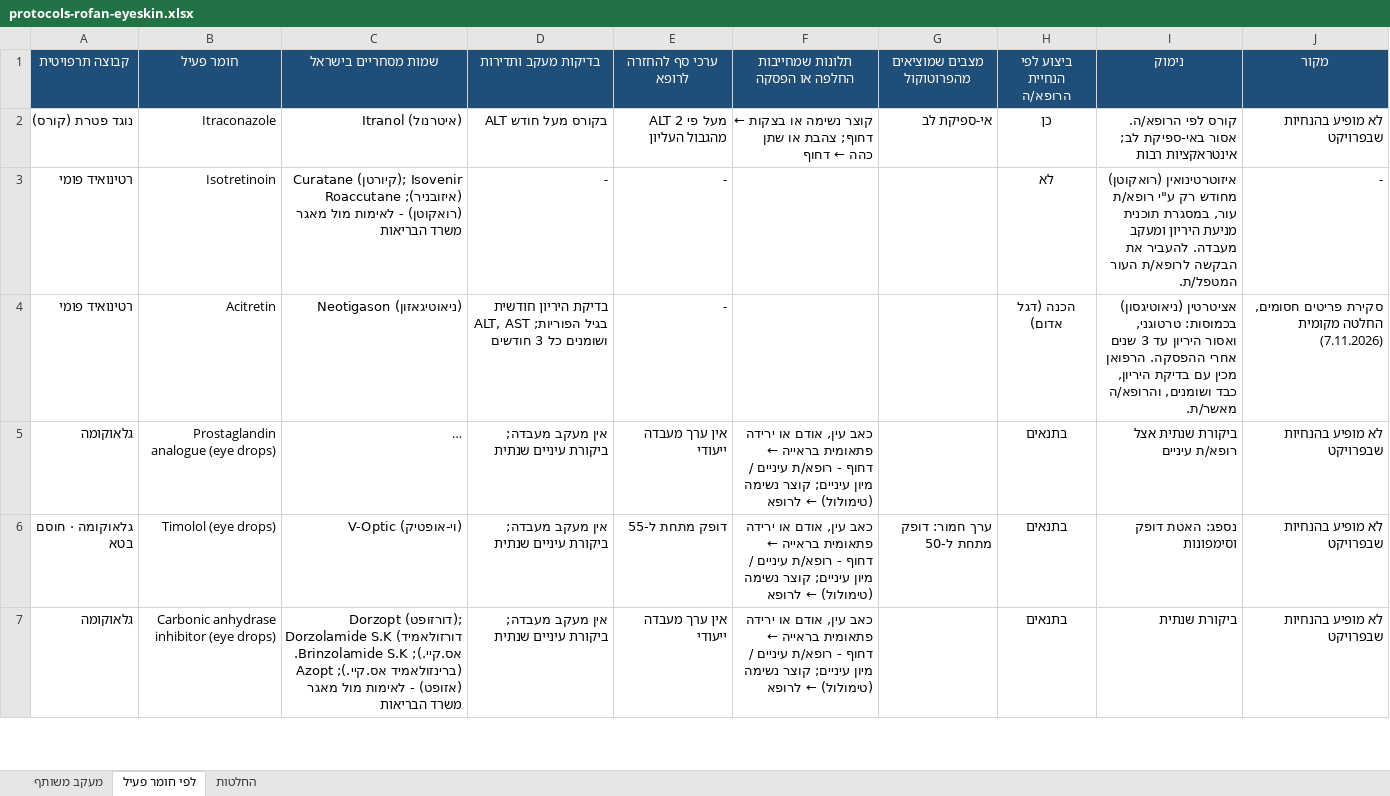
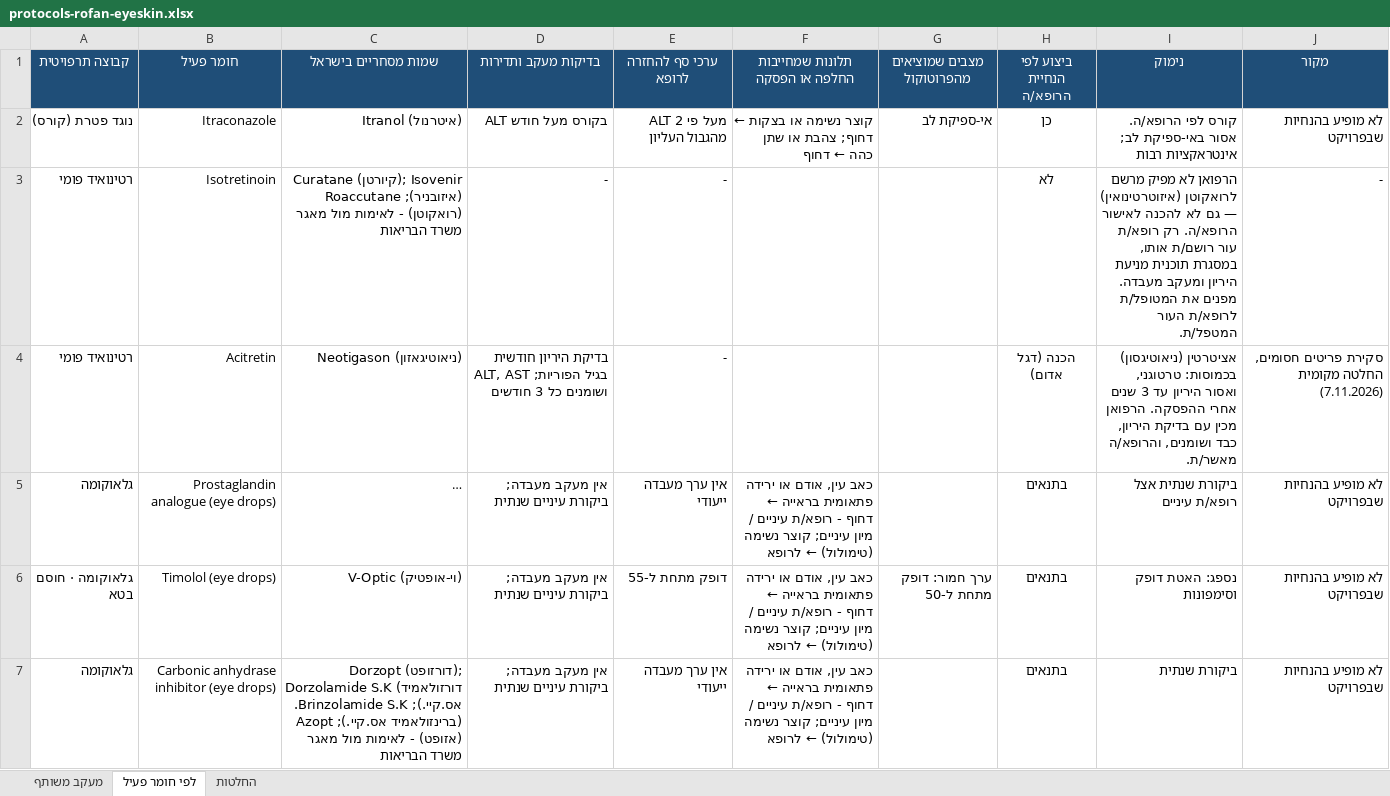
Before and after one commit to asseoy/medical_aids, an Excel workbook: protocols-rofan-eyeskin.xlsx, sheet לפי חומר פעיל, drawn as a sheet; only a part is shown; long unchanged cells end in …; values as stored, in another font and other column widths than the file's, no borders; charts and pictures and conditional formats not drawn; the diff names each change by its address in the sheet, - before the commit and + after, or states it on an @@ line.

```diff
--- a/protocols-rofan-eyeskin.xlsx (sheet לפי חומר פעיל)
+++ b/protocols-rofan-eyeskin.xlsx (sheet לפי חומר פעיל)
-I3 (נימוק): איזוטרטינואין (רואקוטן) מחודש רק ע"י רופא/ת עור, במסגרת תוכנית מניעת היריון ומעקב מעבדה. להעביר את הבקשה לרופא/ת העור…
+I3 (נימוק): הרפואן לא מפיק מרשם לרואקוטן (איזוטרטינואין) — גם לא להכנה לאישור הרופא/ה. רק רופא/ת עור רושם/ת אותו, במסגרת תוכנית מניעת היריון ומעקב מעבדה. מפנים את המטופל/ת לרופא/ת העור…
```
Also changed, not shown: sheet מעקב משותף, protocols-rofan-cert.xlsx, protocols-rofan-endo.xlsx, 21 other files.
